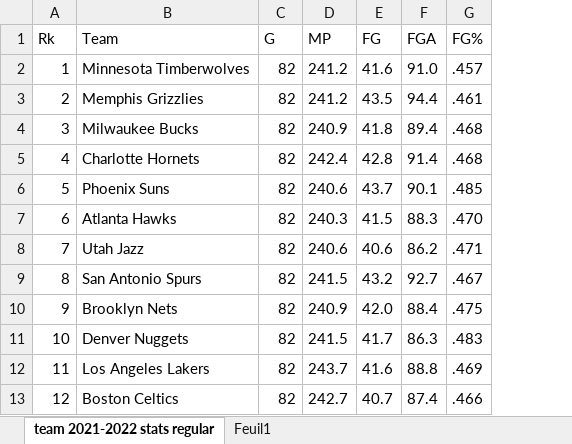
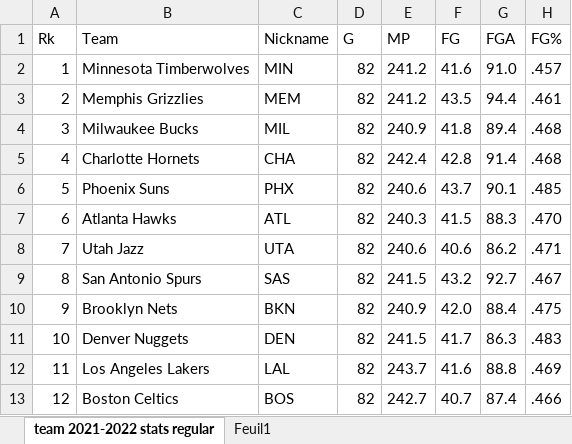
Before and after one commit to Ju-the-king/Basketball_lover, an Excel workbook: teams_2021-2022_stats.xlsx, sheet team 2021-2022 stats regular, drawn as a sheet; only a part is shown; values as stored, in another font and other column widths than the file's, no borders; table styles not drawn; the diff names each change by its address in the sheet, - before the commit and + after, or states it on an @@ line.

```diff
--- a/teams_2021-2022_stats.xlsx (sheet team 2021-2022 stats regular)
+++ b/teams_2021-2022_stats.xlsx (sheet team 2021-2022 stats regular)
+column C (Nickname), rows 2-13: MIN | MEM | MIL | CHA | PHX | ATL | UTA | SAS | BKN | DEN | LAL | BOS
```
Also changed, not shown: 3 other files.
